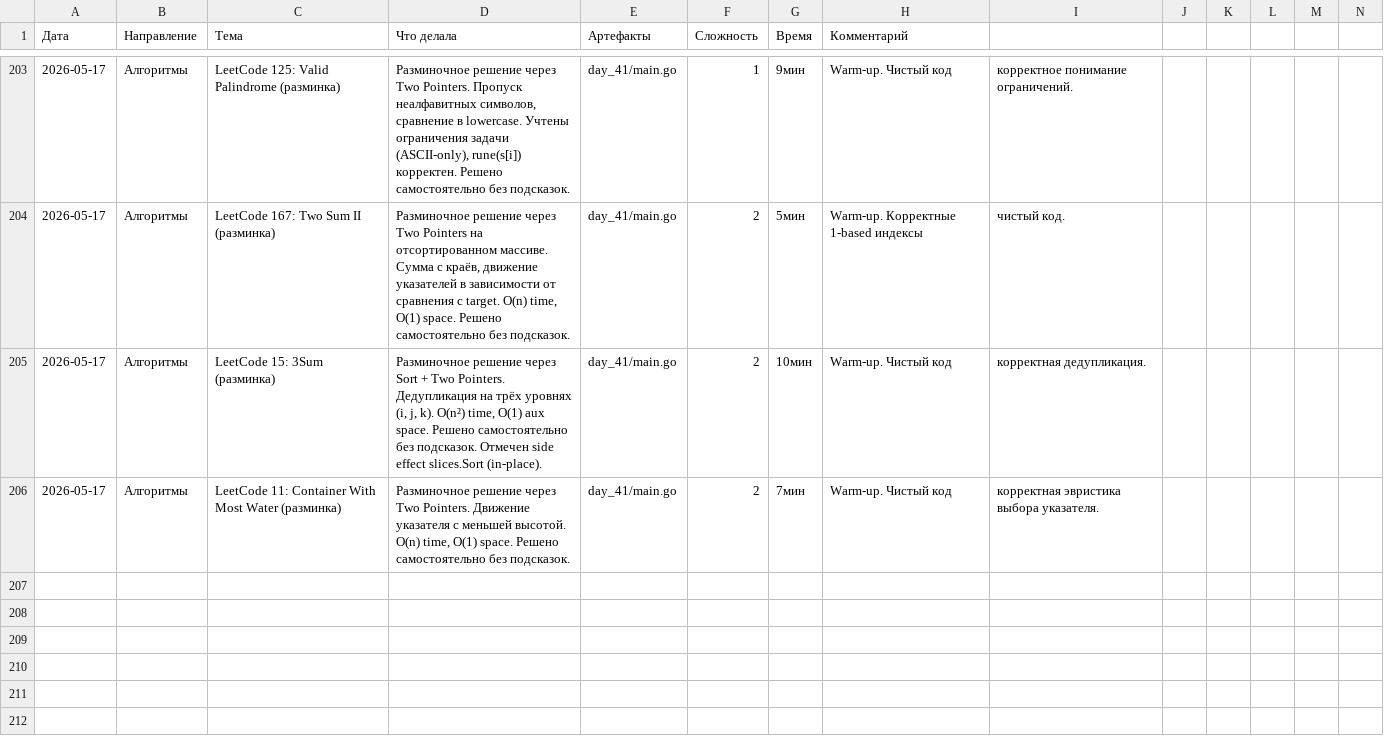
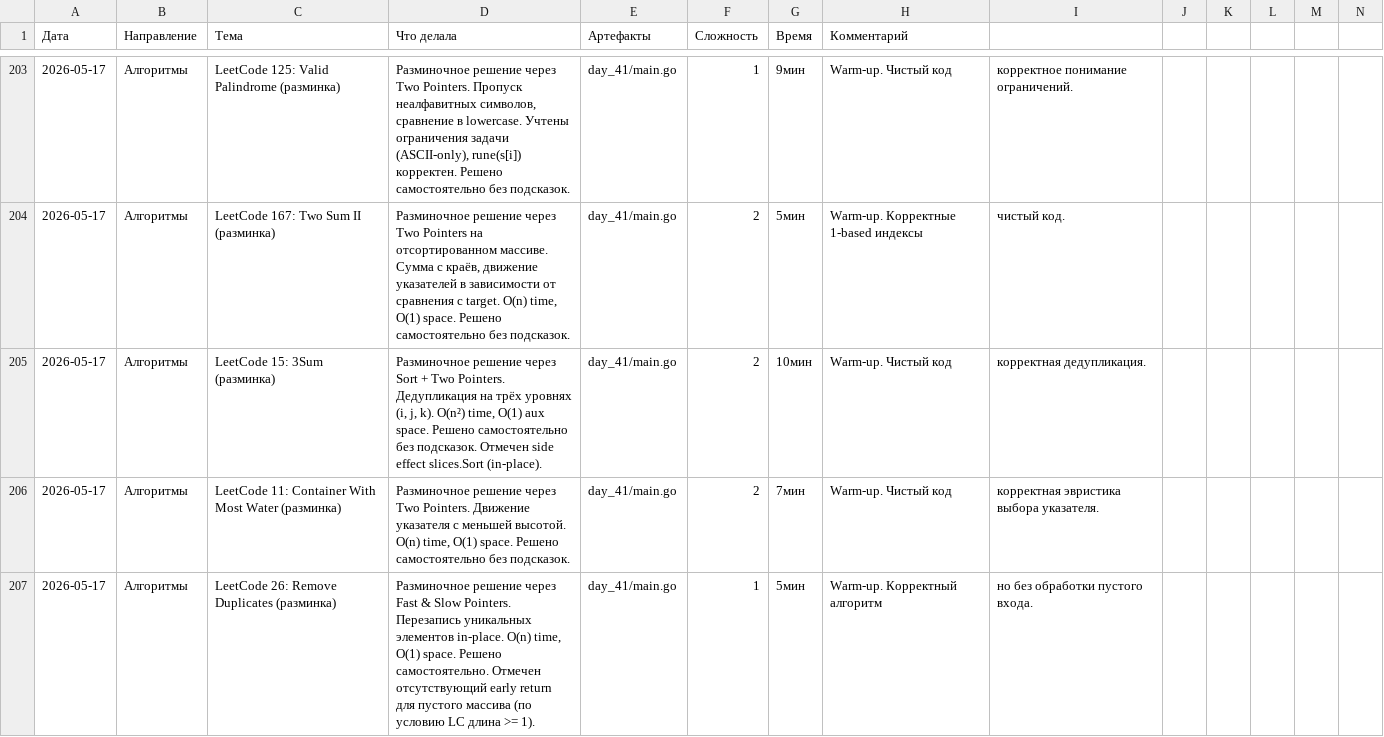
Before and after one commit to bryack/algorithms, a CSV file: journal.csv, drawn as a sheet; only a part is shown, gaps mark what is left out; the diff names each change by its address in the sheet, - before the commit and + after, or states it on an @@ line.

Commit message:
add removeDuplicates for LeetCode 26
- Fast & slow pointers with in-place overwrite
- O(n) time, O(1) space
- Returns length of unique prefix

```diff
--- a/journal.csv
+++ b/journal.csv
+row 207: 2026-05-17 | Алгоритмы | LeetCode 26: Remove Duplicates (разминка) | Разминочное решение через Fast & Slow Pointers. Перезапись уникальных элементов in-place. O(n) time, O(1) space. Решено самостоятельно. Отмечен отсутствующий early return для пустого массива (по условию LC длина >= 1). | day_41/main.go | 1 | 5мин | Warm-up. Корректный алгоритм | но без обработки пустого входа.
```
Also changed, not shown: 2 other files.
